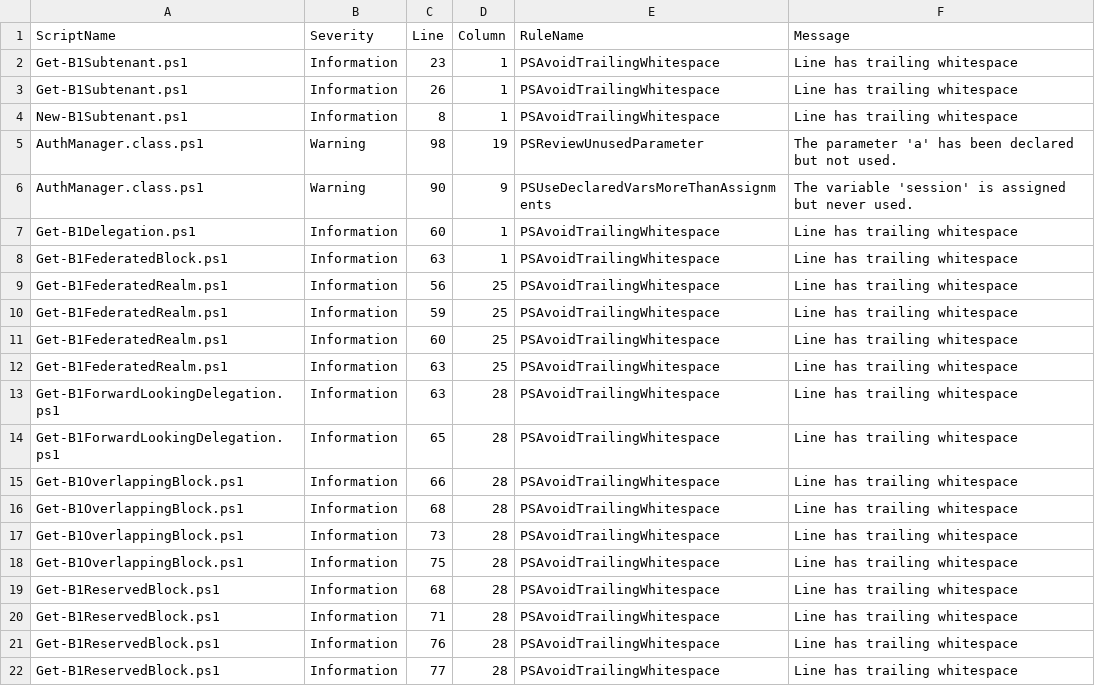
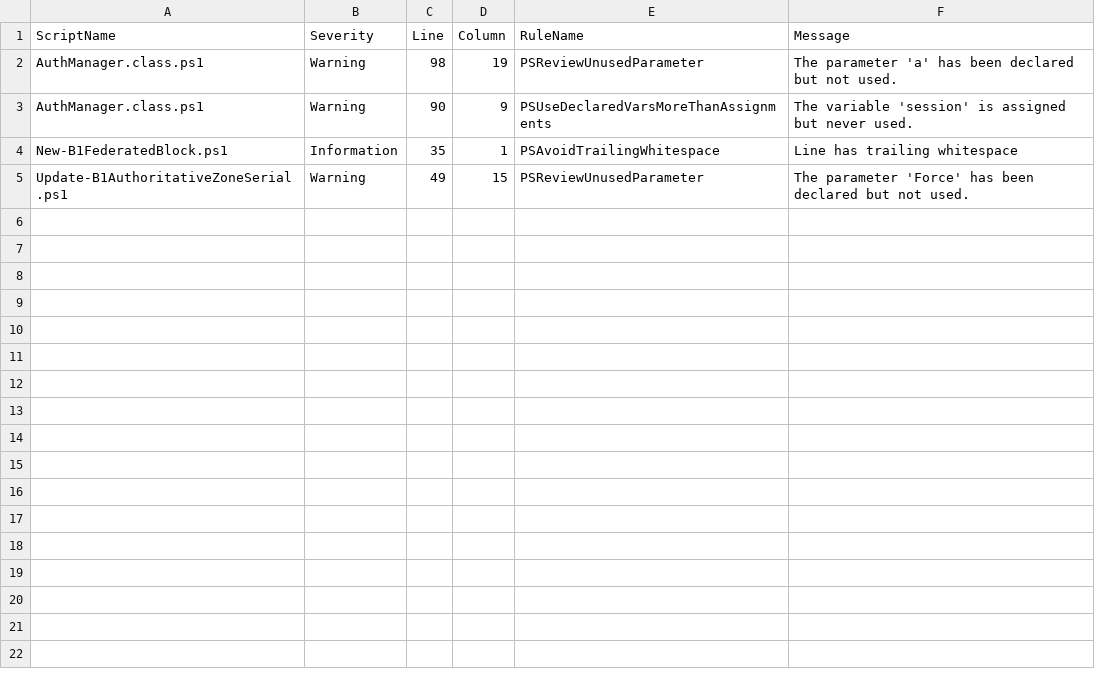
Before and after one commit to TehMuffinMoo/ibPS, a CSV file: docs/analysis.csv, drawn as a sheet.

Commit message:
Updated Code Analysis

```diff
--- a/docs/analysis.csv
+++ b/docs/analysis.csv
@@ -1,22 +1,5 @@
 "ScriptName","Severity","Line","Column","RuleName","Message"
-"Get-B1Subtenant.ps1","Information","23","1","PSAvoidTrailingWhitespace","Line has trailing whitespace"
-"Get-B1Subtenant.ps1","Information","26","1","PSAvoidTrailingWhitespace","Line has trailing whitespace"
-"New-B1Subtenant.ps1","Information","8","1","PSAvoidTrailingWhitespace","Line has trailing whitespace"
 "AuthManager.class.ps1","Warning","98","19","PSReviewUnusedParameter","The parameter 'a' has been declared but not used."
 "AuthManager.class.ps1","Warning","90","9","PSUseDeclaredVarsMoreThanAssignments","The variable 'session' is assigned but never used."
-"Get-B1Delegation.ps1","Information","60","1","PSAvoidTrailingWhitespace","Line has trailing whitespace"
-"Get-B1FederatedBlock.ps1","Information","63","1","PSAvoidTrailingWhitespace","Line has trailing whitespace"
-"Get-B1FederatedRealm.ps1","Information","56","25","PSAvoidTrailingWhitespace","Line has trailing whitespace"
-"Get-B1FederatedRealm.ps1","Information","59","25","PSAvoidTrailingWhitespace","Line has trailing whitespace"
-"Get-B1FederatedRealm.ps1","Information","60","25","PSAvoidTrailingWhitespace","Line has trailing whitespace"
-"Get-B1FederatedRealm.ps1","Information","63","25","PSAvoidTrailingWhitespace","Line has trailing whitespace"
-"Get-B1ForwardLookingDelegation.ps1","Information","63","28","PSAvoidTrailingWhitespace","Line has trailing whitespace"
-"Get-B1ForwardLookingDelegation.ps1","Information","65","28","PSAvoidTrailingWhitespace","Line has trailing whitespace"
-"Get-B1OverlappingBlock.ps1","Information","66","28","PSAvoidTrailingWhitespace","Line has trailing whitespace"
-"Get-B1OverlappingBlock.ps1","Information","68","28","PSAvoidTrailingWhitespace","Line has trailing whitespace"
-"Get-B1OverlappingBlock.ps1","Information","73","28","PSAvoidTrailingWhitespace","Line has trailing whitespace"
-"Get-B1OverlappingBlock.ps1","Information","75","28","PSAvoidTrailingWhitespace","Line has trailing whitespace"
-"Get-B1ReservedBlock.ps1","Information","68","28","PSAvoidTrailingWhitespace","Line has trailing whitespace"
-"Get-B1ReservedBlock.ps1","Information","71","28","PSAvoidTrailingWhitespace","Line has trailing whitespace"
-"Get-B1ReservedBlock.ps1","Information","76","28","PSAvoidTrailingWhitespace","Line has trailing whitespace"
-"Get-B1ReservedBlock.ps1","Information","77","28","PSAvoidTrailingWhitespace","Line has trailing whitespace"
+"New-B1FederatedBlock.ps1","Information","35","1","PSAvoidTrailingWhitespace","Line has trailing whitespace"
+"Update-B1AuthoritativeZoneSerial.ps1","Warning","49","15","PSReviewUnusedParameter","The parameter 'Force' has been declared but not used."
```
